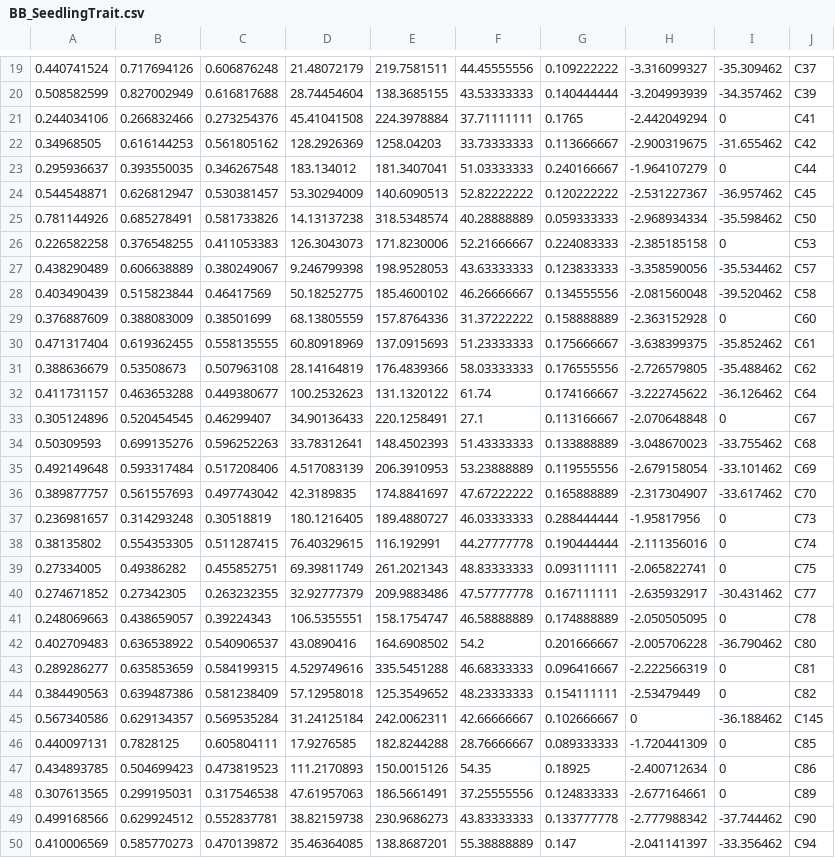
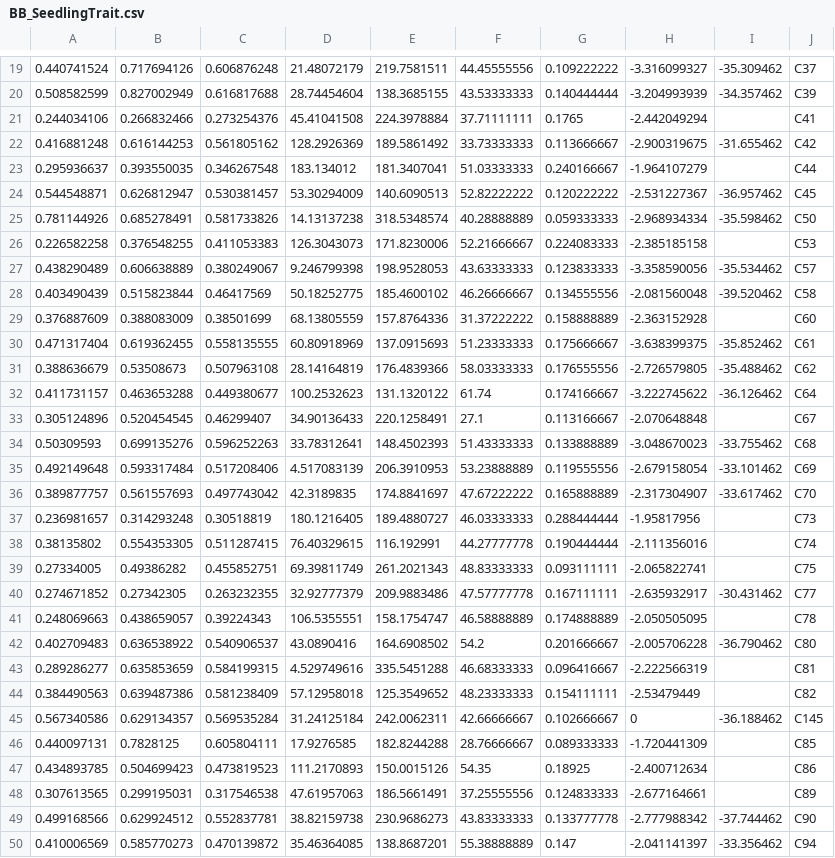
Before and after one commit to mattocci27/trait-ndd, a CSV file: data/BB_SeedlingTrait.csv, drawn as a sheet; only a part is shown, gaps mark what is left out; the diff covers the shown part only; the diff names each change by its address in the sheet, - before the commit and + after, or states it on an @@ line.

```diff
--- a/data/BB_SeedlingTrait.csv
+++ b/data/BB_SeedlingTrait.csv
-I21: 0
+I21: (empty)
-A22: 0.34968505
+A22: 0.416881248
-E22: 1258.04203
+E22: 189.5861492
-I23: 0
+I23: (empty)
-I26: 0
+I26: (empty)
-I29: 0
+I29: (empty)
-I33: 0
+I33: (empty)
-I37:I39: 0
+I37:I39: (empty)
-I41: 0
+I41: (empty)
-I43:I44: 0
+I43:I44: (empty)
-I46:I48: 0
+I46:I48: (empty)
```
Also changed, not shown: 1 added row, 1 removed row and 27 edited cells elsewhere in this file, 4 other files.
